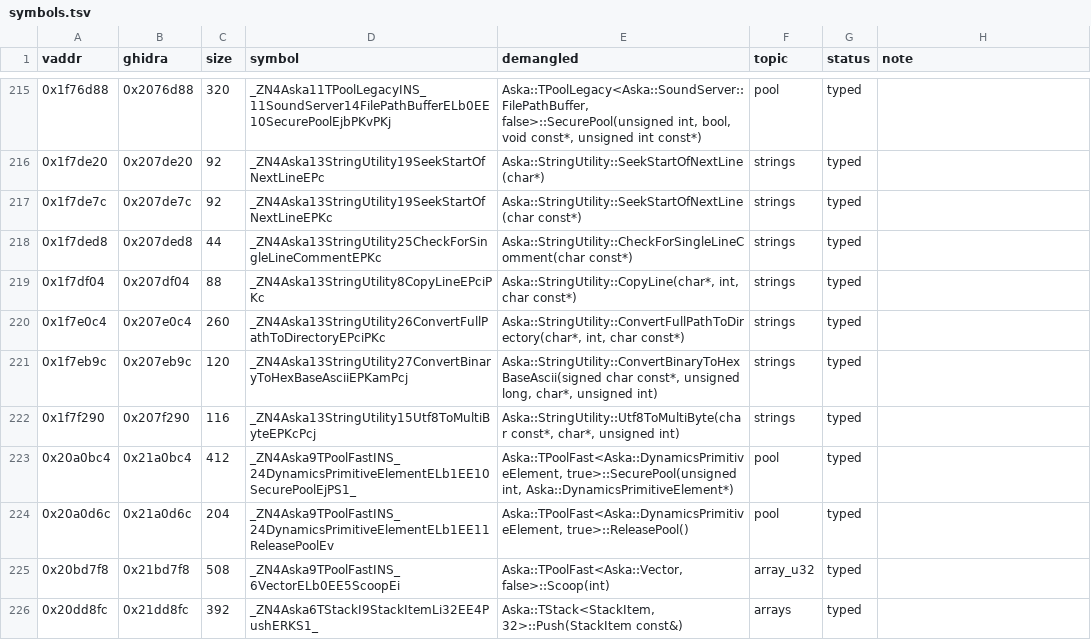
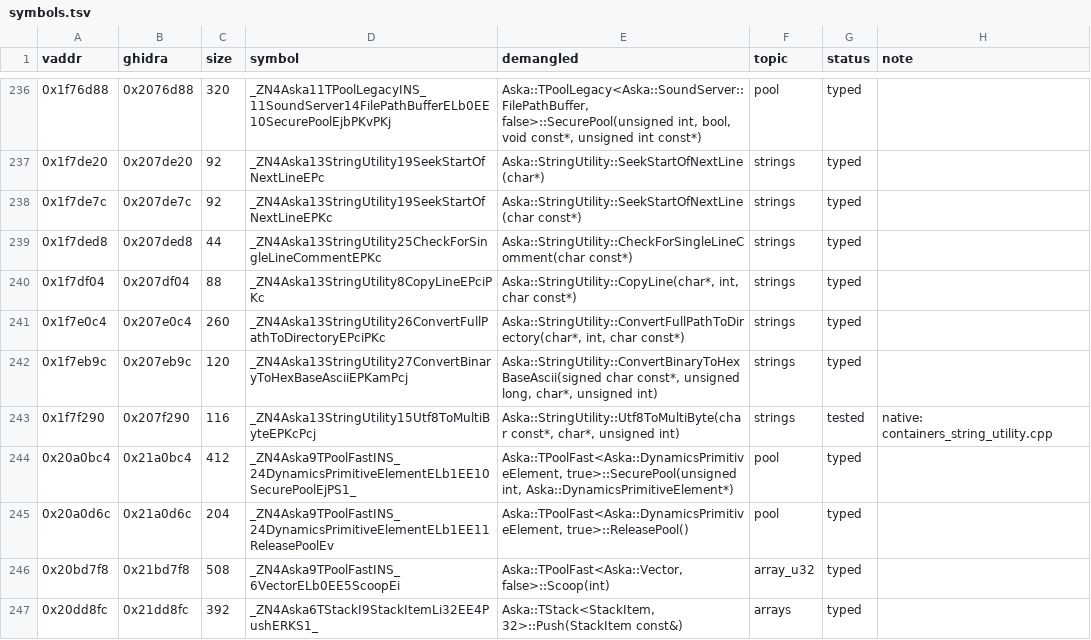
Before and after one commit to e45lee/star-ocean-anamesis-native, a TSV file: port/decomp/containers/symbols.tsv, drawn as a sheet; only a part is shown, gaps mark what is left out; the diff covers the shown part only.

```diff
--- a/port/decomp/containers/symbols.tsv
+++ b/port/decomp/containers/symbols.tsv
@@ -221,3 +242,3 @@ vaddr	ghidra	size	symbol	demangled	topic	status	note
 0x1f7eb9c	0x207eb9c	120	_ZN4Aska13StringUtility27ConvertBinaryToHexBaseAsciiEPKamPcj	Aska::StringUtility::ConvertBinaryToHexBaseAscii(signed char const*, unsigned long, char*, unsigned int)	strings	typed	
-0x1f7f290	0x207f290	116	_ZN4Aska13StringUtility15Utf8ToMultiByteEPKcPcj	Aska::StringUtility::Utf8ToMultiByte(char const*, char*, unsigned int)	strings	typed	
+0x1f7f290	0x207f290	116	_ZN4Aska13StringUtility15Utf8ToMultiByteEPKcPcj	Aska::StringUtility::Utf8ToMultiByte(char const*, char*, unsigned int)	strings	tested	native: containers_string_utility.cpp
 0x20a0bc4	0x21a0bc4	412	_ZN4Aska9TPoolFastINS_24DynamicsPrimitiveElementELb1EE10SecurePoolEjPS1_	Aska::TPoolFast<Aska::DynamicsPrimitiveElement, true>::SecurePool(unsigned int, Aska::DynamicsPrimitiveElement*)	pool	typed	
```
Also changed, not shown: 21 added rows elsewhere in this file, port/decomp/libcxx/symbols.tsv, 13 other files.
